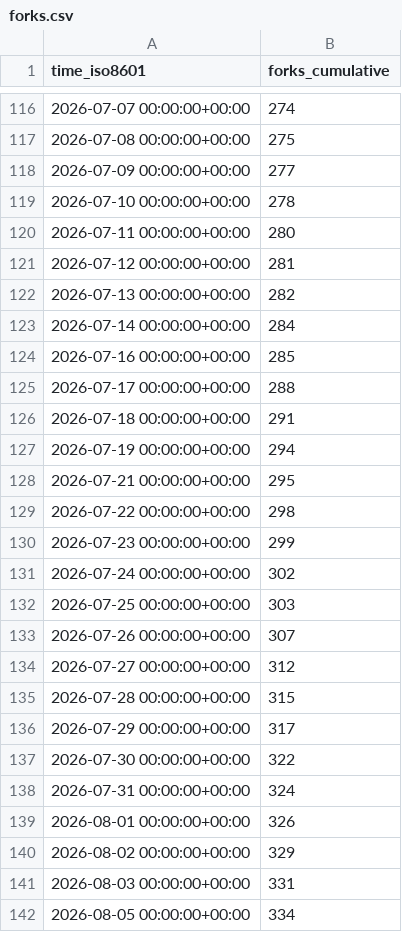
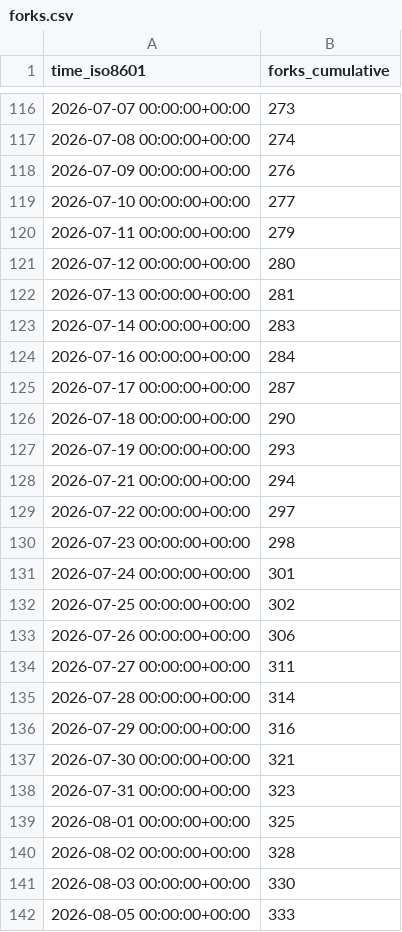
Before and after one commit to maziggy/bambuddy, a CSV file: maziggy/bambuddy/ghrs-data/forks.csv, drawn as a sheet; only a part is shown, gaps mark what is left out; the diff covers the shown part only.

```diff
--- a/maziggy/bambuddy/ghrs-data/forks.csv
+++ b/maziggy/bambuddy/ghrs-data/forks.csv
@@ -116,27 +116,27 @@ time_iso8601,forks_cumulative
-2026-07-07 00:00:00+00:00,274
-2026-07-08 00:00:00+00:00,275
-2026-07-09 00:00:00+00:00,277
-2026-07-10 00:00:00+00:00,278
-2026-07-11 00:00:00+00:00,280
-2026-07-12 00:00:00+00:00,281
-2026-07-13 00:00:00+00:00,282
-2026-07-14 00:00:00+00:00,284
-2026-07-16 00:00:00+00:00,285
-2026-07-17 00:00:00+00:00,288
-2026-07-18 00:00:00+00:00,291
-2026-07-19 00:00:00+00:00,294
-2026-07-21 00:00:00+00:00,295
-2026-07-22 00:00:00+00:00,298
-2026-07-23 00:00:00+00:00,299
-2026-07-24 00:00:00+00:00,302
-2026-07-25 00:00:00+00:00,303
-2026-07-26 00:00:00+00:00,307
-2026-07-27 00:00:00+00:00,312
-2026-07-28 00:00:00+00:00,315
-2026-07-29 00:00:00+00:00,317
-2026-07-30 00:00:00+00:00,322
-2026-07-31 00:00:00+00:00,324
-2026-08-01 00:00:00+00:00,326
-2026-08-02 00:00:00+00:00,329
-2026-08-03 00:00:00+00:00,331
-2026-08-05 00:00:00+00:00,334
+2026-07-07 00:00:00+00:00,273
+2026-07-08 00:00:00+00:00,274
+2026-07-09 00:00:00+00:00,276
+2026-07-10 00:00:00+00:00,277
+2026-07-11 00:00:00+00:00,279
+2026-07-12 00:00:00+00:00,280
+2026-07-13 00:00:00+00:00,281
+2026-07-14 00:00:00+00:00,283
+2026-07-16 00:00:00+00:00,284
+2026-07-17 00:00:00+00:00,287
+2026-07-18 00:00:00+00:00,290
+2026-07-19 00:00:00+00:00,293
+2026-07-21 00:00:00+00:00,294
+2026-07-22 00:00:00+00:00,297
+2026-07-23 00:00:00+00:00,298
+2026-07-24 00:00:00+00:00,301
+2026-07-25 00:00:00+00:00,302
+2026-07-26 00:00:00+00:00,306
+2026-07-27 00:00:00+00:00,311
+2026-07-28 00:00:00+00:00,314
+2026-07-29 00:00:00+00:00,316
+2026-07-30 00:00:00+00:00,321
+2026-07-31 00:00:00+00:00,323
+2026-08-01 00:00:00+00:00,325
+2026-08-02 00:00:00+00:00,328
+2026-08-03 00:00:00+00:00,330
+2026-08-05 00:00:00+00:00,333
```
Also changed, not shown: 108 edited cells elsewhere in this file, maziggy/bambuddy/ghrs-data/stargazers.csv.
